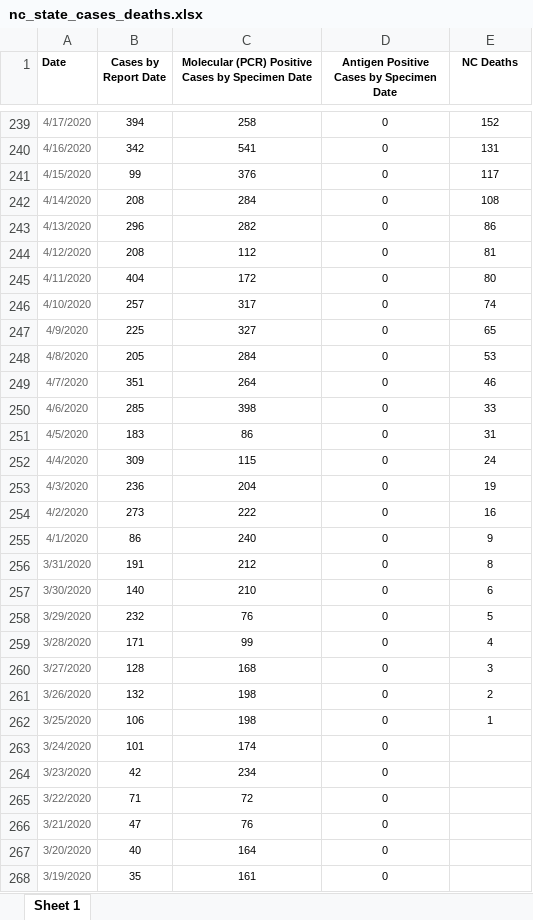
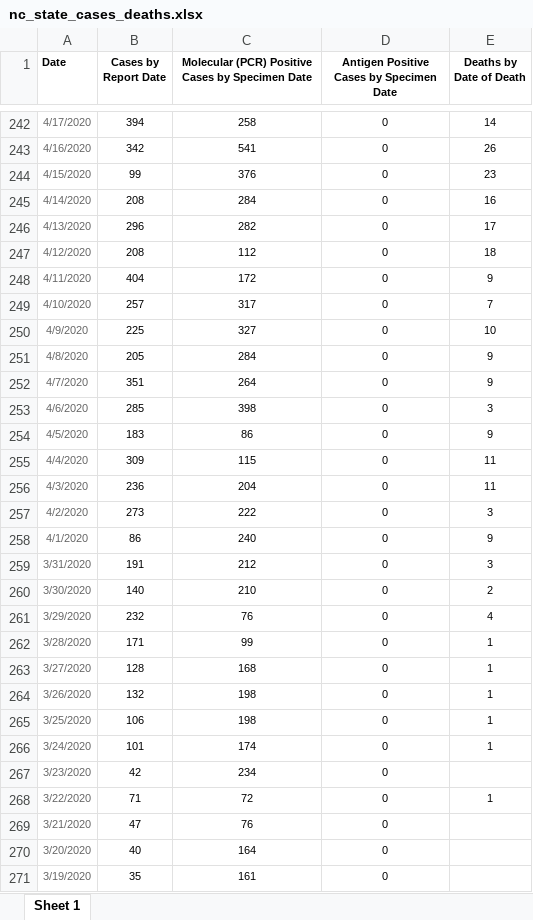
Before and after one commit to arorapankaj/tempRepo, an Excel workbook: nc_state_cases_deaths.xlsx, sheet Sheet 1, drawn as a sheet; only a part is shown, gaps mark what is left out; values as stored, in another font and other column widths than the file's, no borders; addresses are those after the commit; the diff covers the shown part only; the diff names each change by its address in the sheet, - before the commit and + after, or states it on an @@ line.

```diff
--- a/nc_state_cases_deaths.xlsx (sheet Sheet 1)
+++ b/nc_state_cases_deaths.xlsx (sheet Sheet 1)
-E1: NC Deaths
+E1: Deaths by Date of Death
-E242 (Deaths by Date of Death): 152
+E242 (Deaths by Date of Death): 14
-E243 (Deaths by Date of Death): 131
+E243 (Deaths by Date of Death): 26
-E244 (Deaths by Date of Death): 117
+E244 (Deaths by Date of Death): 23
-E245 (Deaths by Date of Death): 108
+E245 (Deaths by Date of Death): 16
-E246 (Deaths by Date of Death): 86
+E246 (Deaths by Date of Death): 17
-E247 (Deaths by Date of Death): 81
+E247 (Deaths by Date of Death): 18
-E248 (Deaths by Date of Death): 80
+E248 (Deaths by Date of Death): 9
-E249 (Deaths by Date of Death): 74
+E249 (Deaths by Date of Death): 7
-E250 (Deaths by Date of Death): 65
+E250 (Deaths by Date of Death): 10
-E251 (Deaths by Date of Death): 53
+E251 (Deaths by Date of Death): 9
-E252 (Deaths by Date of Death): 46
+E252 (Deaths by Date of Death): 9
-E253 (Deaths by Date of Death): 33
+E253 (Deaths by Date of Death): 3
-E254 (Deaths by Date of Death): 31
+E254 (Deaths by Date of Death): 9
-E255 (Deaths by Date of Death): 24
+E255 (Deaths by Date of Death): 11
-E256 (Deaths by Date of Death): 19
+E256 (Deaths by Date of Death): 11
-E257 (Deaths by Date of Death): 16
+E257 (Deaths by Date of Death): 3
-E259 (Deaths by Date of Death): 8
+E259 (Deaths by Date of Death): 3
-E260 (Deaths by Date of Death): 6
+E260 (Deaths by Date of Death): 2
-E261 (Deaths by Date of Death): 5
+E261 (Deaths by Date of Death): 4
-E262 (Deaths by Date of Death): 4
+E262 (Deaths by Date of Death): 1
-E263 (Deaths by Date of Death): 3
+E263 (Deaths by Date of Death): 1
-E264 (Deaths by Date of Death): 2
+E264 (Deaths by Date of Death): 1
-E266 (Deaths by Date of Death): (empty)
+E266 (Deaths by Date of Death): 1
-E268 (Deaths by Date of Death): (empty)
+E268 (Deaths by Date of Death): 1
```
Also changed, not shown: 3 added rows and 348 edited cells elsewhere in this sheet, contra_costa_county_testing.xlsx, nc_state_tests.xlsx, 3 other files.
